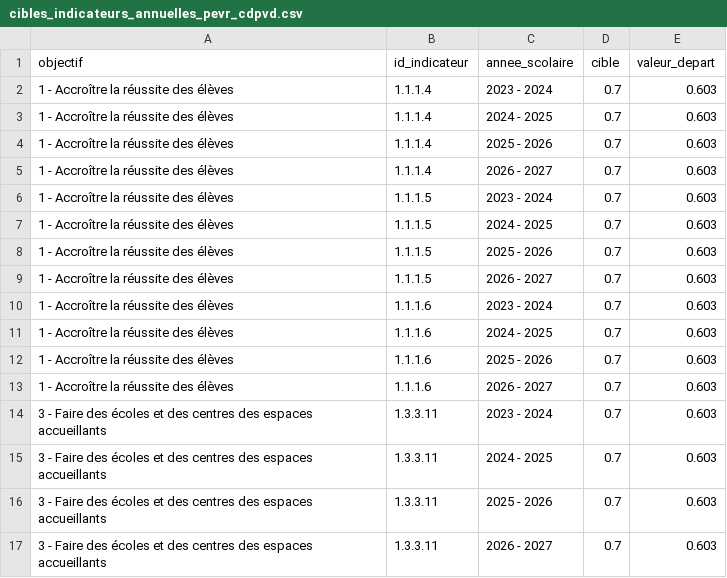
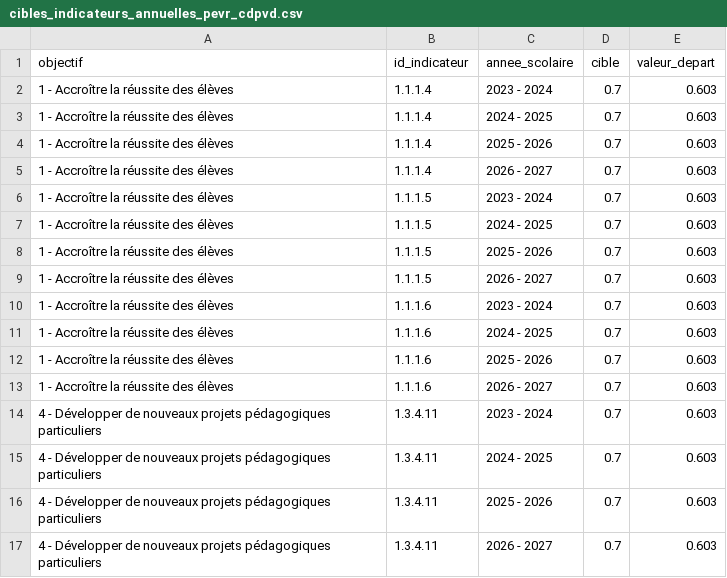
Before and after one commit to CDPVD/fork_pevr, a CSV file: seeds/dashboards/other/pevr/cibles_indicateurs_annuelles_pevr_cdpvd.csv, drawn as a sheet.

Commit message:
fix: corriger l'ojectif

```diff
--- a/seeds/dashboards/other/pevr/cibles_indicateurs_annuelles_pevr_cdpvd.csv
+++ b/seeds/dashboards/other/pevr/cibles_indicateurs_annuelles_pevr_cdpvd.csv
@@ -13,5 +13,5 @@ objectif,id_indicateur,annee_scolaire,cible,valeur_depart
 "1 - Accroître la réussite des élèves",1.1.1.6,2026 - 2027,0.7,0.603
-"3 -  Faire des écoles et des centres des espaces accueillants",1.3.3.11,2023 - 2024,0.7,0.603
-"3 -  Faire des écoles et des centres des espaces accueillants",1.3.3.11,2024 - 2025,0.7,0.603
-"3 -  Faire des écoles et des centres des espaces accueillants",1.3.3.11,2025 - 2026,0.7,0.603
-"3 -  Faire des écoles et des centres des espaces accueillants",1.3.3.11,2026 - 2027,0.7,0.603
+"4 - Développer de nouveaux projets pédagogiques particuliers",1.3.4.11,2023 - 2024,0.7,0.603
+"4 - Développer de nouveaux projets pédagogiques particuliers",1.3.4.11,2024 - 2025,0.7,0.603
+"4 - Développer de nouveaux projets pédagogiques particuliers",1.3.4.11,2025 - 2026,0.7,0.603
+"4 - Développer de nouveaux projets pédagogiques particuliers",1.3.4.11,2026 - 2027,0.7,0.603
```
